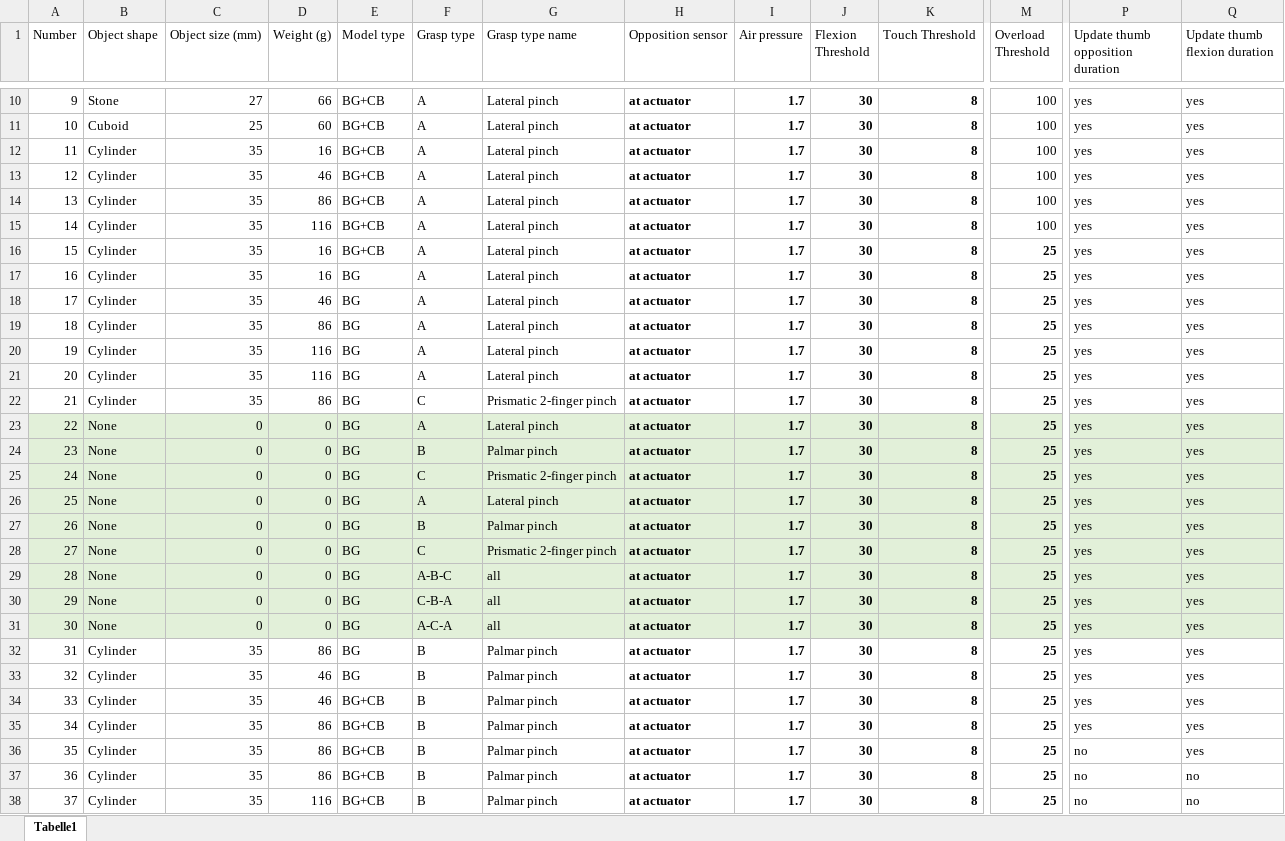
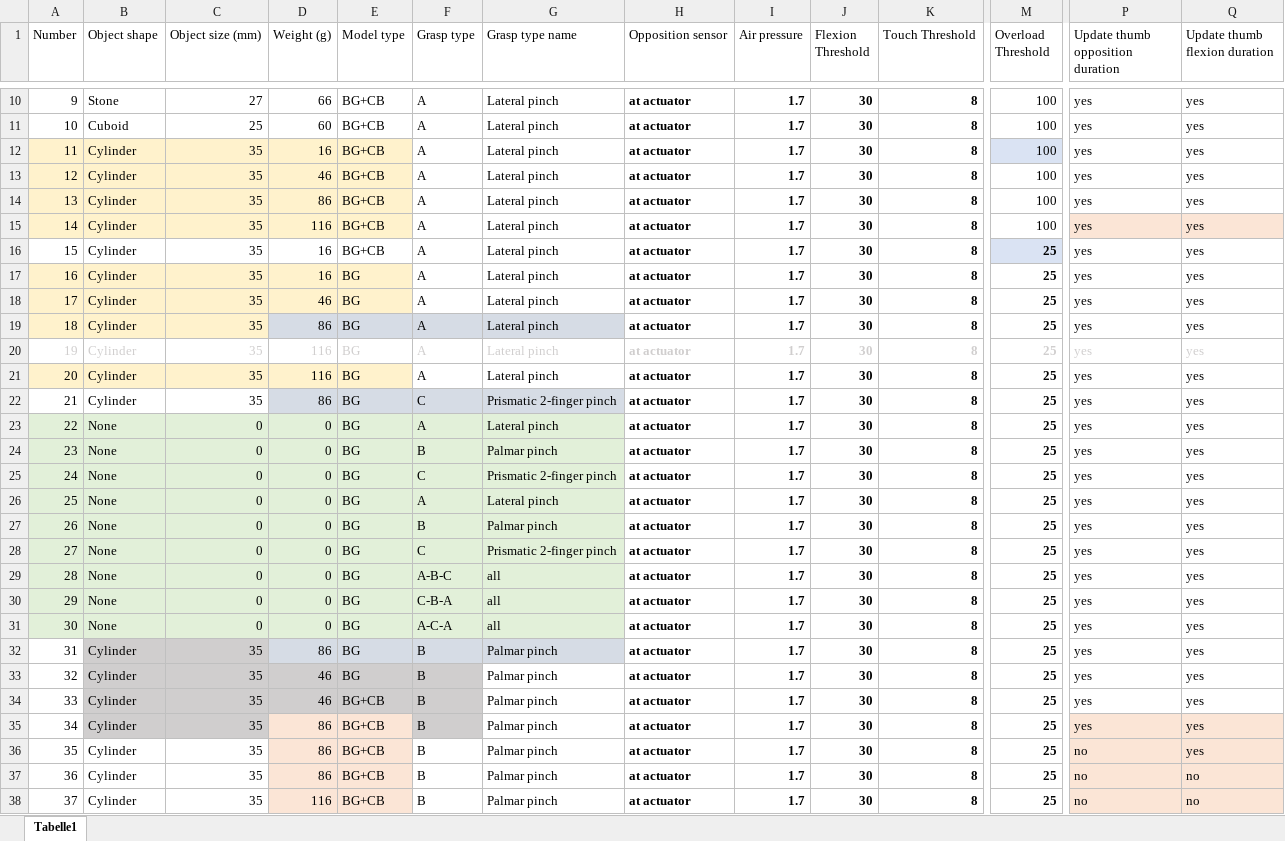
Before and after one commit to LauraGeiger/SpikingLearningModel, an Excel workbook: Data/Experiments/02_Grasping/02_Grasping.xlsx, sheet Tabelle1, drawn as a sheet; only a part is shown, gaps mark what is left out; values as stored, in another font and other column widths than the file's, no borders; the diff covers the shown part only; the diff names each change by its address in the sheet, - before the commit and + after, or states it on an @@ line.

```diff
--- a/Data/Experiments/02_Grasping/02_Grasping.xlsx (sheet Tabelle1)
+++ b/Data/Experiments/02_Grasping/02_Grasping.xlsx (sheet Tabelle1)
-A12:E15 fill: none
+A12:E15 fill: #FFF2CC
-M12 fill: none
+M12 fill: #DAE3F3
-P15:Q15 fill: none
+P15:Q15 fill: #FBE5D6
-M16 fill: none
+M16 fill: #DAE3F3
-A17:E18 fill: none
+A17:E18 fill: #FFF2CC
-A19:C19 fill: none
+A19:C19 fill: #FFF2CC
-D19:G19 fill: none
+D19:G19 fill: #D6DCE5
-A20:Q20 text colour: black
+A20:Q20 text colour: #D0CECE
-A21:E21 fill: none
+A21:E21 fill: #FFF2CC
-D22:G22 fill: none
+D22:G22 fill: #D6DCE5
-H23:Q31 fill: #E2F0D9
+H23:Q31 fill: none
-B32:C32 fill: none
+B32:C32 fill: #D0CECE
-D32:G32 fill: none
+D32:G32 fill: #D6DCE5
-B33:F34 fill: none
+B33:F34 fill: #D0CECE
-B35:C35 fill: none
+B35:C35 fill: #D0CECE
-D35:E38 fill: none
+D35:E38 fill: #FBE5D6
-F35 fill: none
+F35 fill: #D0CECE
-P35:Q38 fill: none
+P35:Q38 fill: #FBE5D6
```
Also changed, not shown: cell formats elsewhere in this sheet, Data/Experiments/01_BG_Training/1_RewardCriteria_ExpectedReward/02_Exo_Opp_Sensor_at_Actuator/005/2025-09-19_16-52-02_MotorLearning.xlsx, Data/Experiments/02_Grasping/037/2025-10-03_15-50-44_Cerebellum.xlsx, 52 other files.
